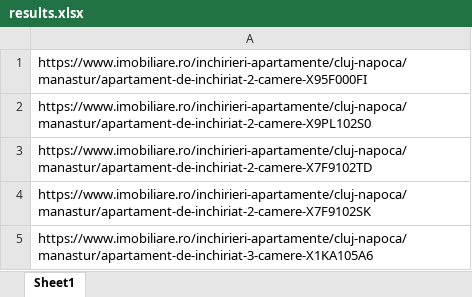
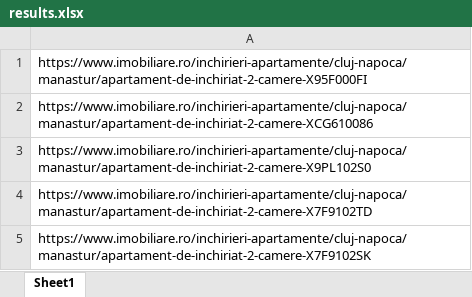
Before and after one commit to mariasintea/RPA-PROJECT-RentOffersGenerator, an Excel workbook: RPA_RentOffersGenerator/results.xlsx, sheet Sheet1, drawn as a sheet; values as stored, in another font and other column widths than the file's, no borders; removed rows and columns are numbered as before the commit, all else as after; the diff names each change by its address in the sheet, - before the commit and + after, or states it on an @@ line.

```diff
--- a/RPA_RentOffersGenerator/results.xlsx (sheet Sheet1)
+++ b/RPA_RentOffersGenerator/results.xlsx (sheet Sheet1)
+row 2: https://www.imobiliare.ro/inchirieri-apartamente/cluj-napoca/manastur/apartament-de-inchiriat-2-camere-XCG610086
-row 5: https://www.imobiliare.ro/inchirieri-apartamente/cluj-napoca/manastur/apartament-de-inchiriat-3-camere-X1KA105A6
```
Also changed, not shown: 6 other files.
